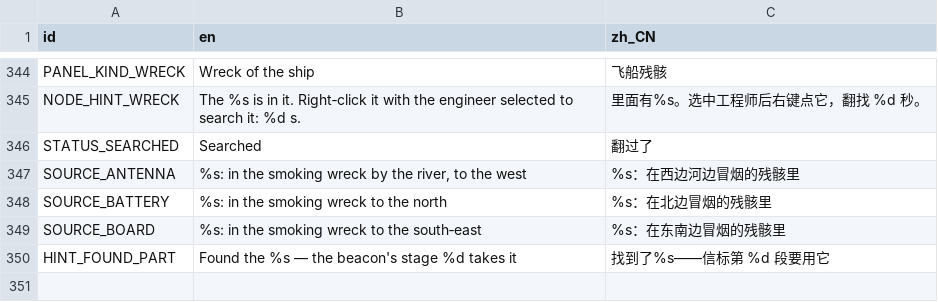
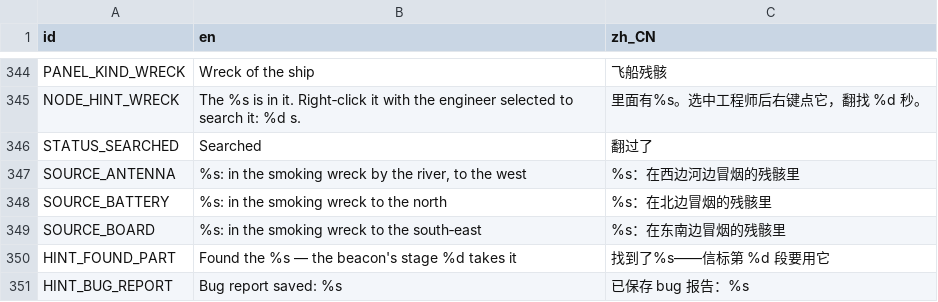
Before and after one commit to kcokz/dino-td, a CSV file: translations/strings.csv, drawn as a sheet; only a part is shown, gaps mark what is left out.

```diff
--- a/translations/strings.csv
+++ b/translations/strings.csv
@@ -350 +350,2 @@ SOURCE_BOARD,"%s: in the smoking wreck to the south‐east","%s：在东南边
 HINT_FOUND_PART,"Found the %s — the beacon's stage %d takes it","找到了%s——信标第 %d 段要用它"
+HINT_BUG_REPORT,"Bug report saved: %s","已保存 bug 报告：%s"
```
Also changed, not shown: 32 other files.
